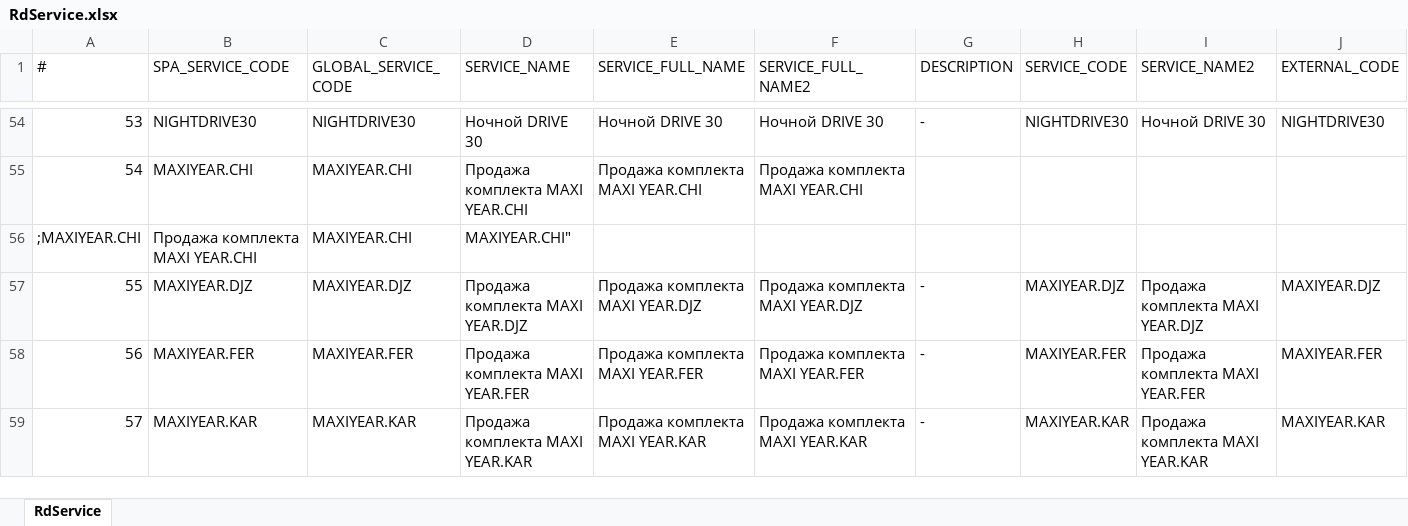
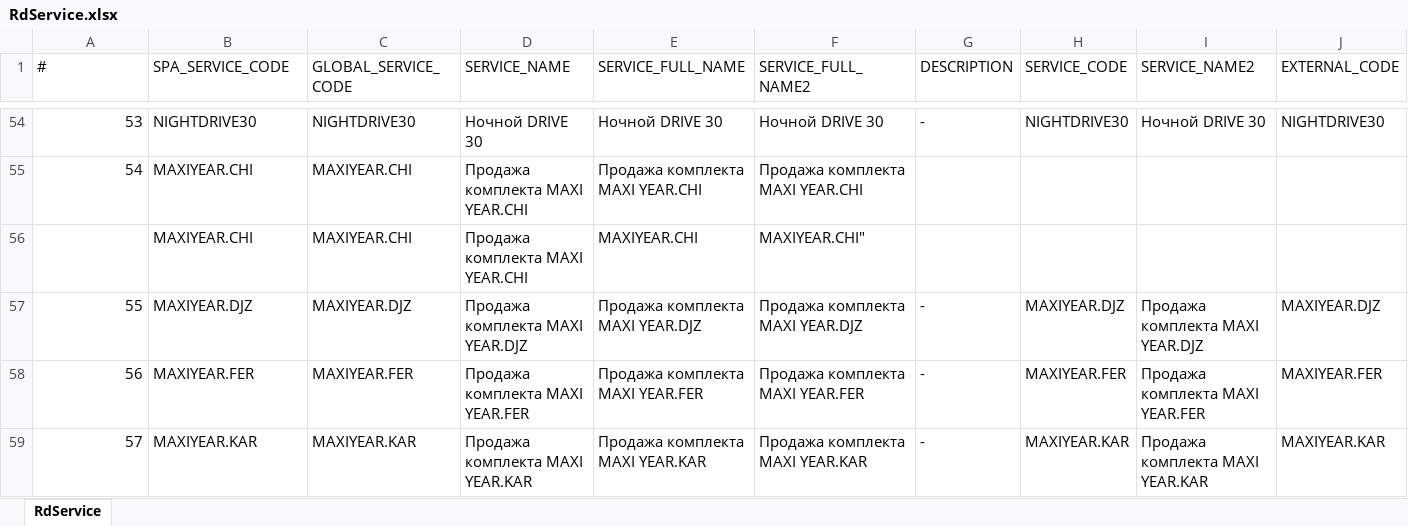
Before and after one commit to ArminVanBuuren/CustomApps, an Excel workbook: UZ-REPOS/SPA/EDITION/DOC/RdService.xlsx, sheet RdService, drawn as a sheet; only a part is shown, gaps mark what is left out; values as stored, in another font and other column widths than the file's, no borders; removed rows and columns are numbered as before the commit, all else as after; rows hold the shown columns only; the diff names each change by its address in the sheet, - before the commit and + after, or states it on an @@ line.

```diff
--- a/UZ-REPOS/SPA/EDITION/DOC/RdService.xlsx (sheet RdService)
+++ b/UZ-REPOS/SPA/EDITION/DOC/RdService.xlsx (sheet RdService)
-row 56: ;MAXIYEAR.CHI | Продажа комплекта MAXI YEAR.CHI | MAXIYEAR.CHI | MAXIYEAR.CHI"
+row 56:  | MAXIYEAR.CHI | MAXIYEAR.CHI | Продажа комплекта MAXI YEAR.CHI | MAXIYEAR.CHI | MAXIYEAR.CHI"
```
Also changed, not shown: 9 other files.
